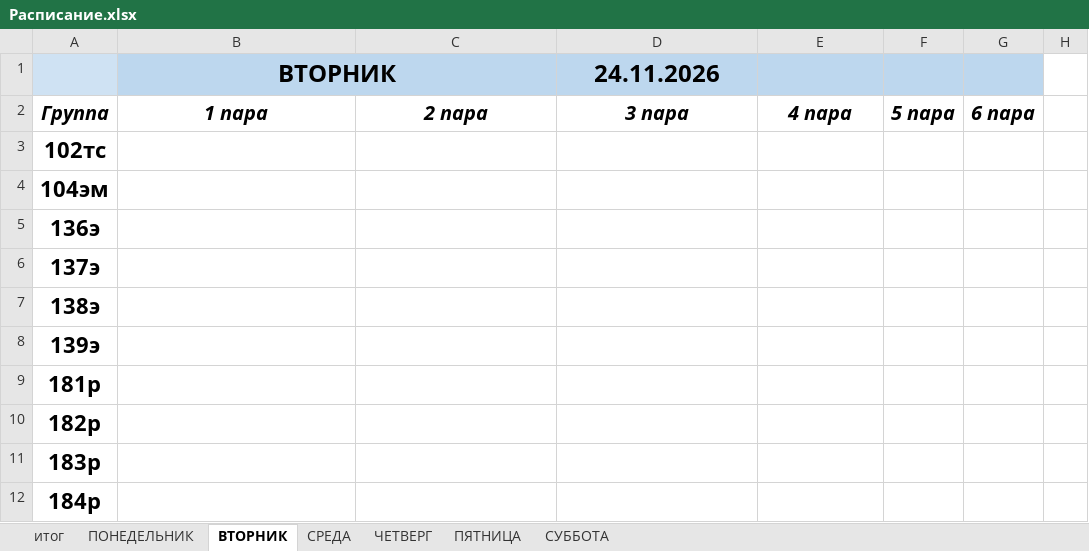
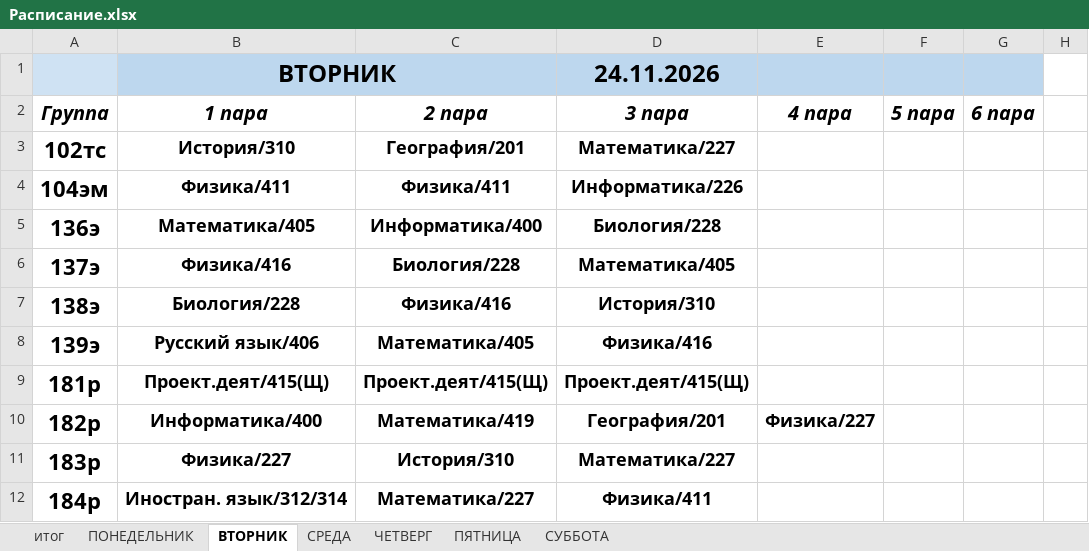
Before and after one commit to colderuopen-art/raspisanie, an Excel workbook: Расписание.xlsx, sheet ВТОРНИК, drawn as a sheet; only a part is shown; values as stored, in another font and other column widths than the file's, no borders; the diff covers the shown part only; the diff names each change by its address in the sheet, - before the commit and + after, or states it on an @@ line.

```diff
--- a/Расписание.xlsx (sheet ВТОРНИК)
+++ b/Расписание.xlsx (sheet ВТОРНИК)
-B3 (1 пара): (empty)
+B3 (1 пара): История/310
-C3 (2 пара): (empty)
+C3 (2 пара): География/201
-D3 (3 пара): (empty)
+D3 (3 пара): Математика/227
-B4 (1 пара): (empty)
+B4 (1 пара): Физика/411
-C4 (2 пара): (empty)
+C4 (2 пара): Физика/411
-D4 (3 пара): (empty)
+D4 (3 пара): Информатика/226
-B5 (1 пара): (empty)
+B5 (1 пара): Математика/405
-C5 (2 пара): (empty)
+C5 (2 пара): Информатика/400
-D5 (3 пара): (empty)
+D5 (3 пара): Биология/228
-B6 (1 пара): (empty)
+B6 (1 пара): Физика/416
-C6 (2 пара): (empty)
+C6 (2 пара): Биология/228
-D6 (3 пара): (empty)
+D6 (3 пара): Математика/405
-B7 (1 пара): (empty)
+B7 (1 пара): Биология/228
-C7 (2 пара): (empty)
+C7 (2 пара): Физика/416
-D7 (3 пара): (empty)
+D7 (3 пара): История/310
-B8 (1 пара): (empty)
+B8 (1 пара): Русский язык/406
-C8 (2 пара): (empty)
+C8 (2 пара): Математика/405
-D8 (3 пара): (empty)
+D8 (3 пара): Физика/416
-B9 (1 пара): (empty)
+B9 (1 пара): Проект.деят/415(Щ)
-C9 (2 пара): (empty)
+C9 (2 пара): Проект.деят/415(Щ)
-D9 (3 пара): (empty)
+D9 (3 пара): Проект.деят/415(Щ)
-B10 (1 пара): (empty)
+B10 (1 пара): Информатика/400
-C10 (2 пара): (empty)
+C10 (2 пара): Математика/419
-D10 (3 пара): (empty)
+D10 (3 пара): География/201
-E10 (4 пара): (empty)
+E10 (4 пара): Физика/227
-B11 (1 пара): (empty)
+B11 (1 пара): Физика/227
-C11 (2 пара): (empty)
+C11 (2 пара): История/310
-D11 (3 пара): (empty)
+D11 (3 пара): Математика/227
-B12 (1 пара): (empty)
+B12 (1 пара): Иностран. язык/312/314
-C12 (2 пара): (empty)
+C12 (2 пара): Математика/227
-D12 (3 пара): (empty)
+D12 (3 пара): Физика/411
```
Also changed, not shown: 87 edited cells elsewhere in this sheet, sheet СРЕДА, sheet ЧЕТВЕРГ, sheet ПОНЕДЕЛЬНИК, sheet итог.
